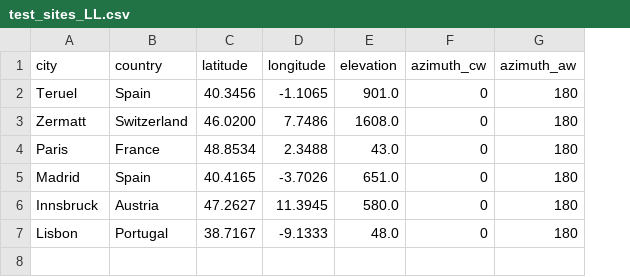
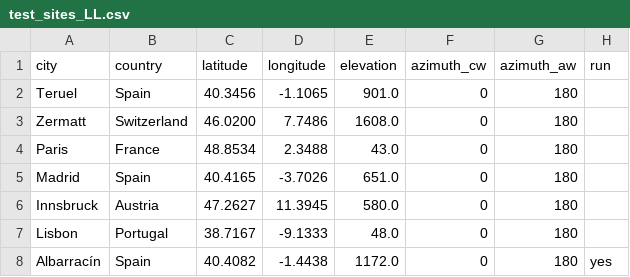
Before and after one commit to canarionyc/pyPGVIS, a CSV file: input/test_sites_LL.csv, drawn as a sheet; the diff names each change by its address in the sheet, - before the commit and + after, or states it on an @@ line.

```diff
--- a/input/test_sites_LL.csv
+++ b/input/test_sites_LL.csv
+column H (run), empty
+row 8: Albarracín | Spain | 40.4082 | -1.4438 | 1172.0 | 0 | 180 | yes
```
Also changed, not shown: 18 other files.
